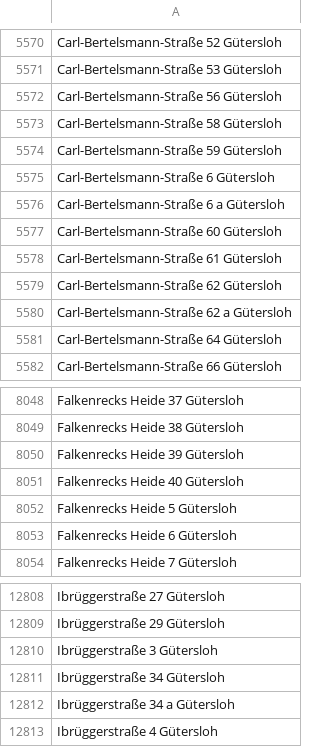
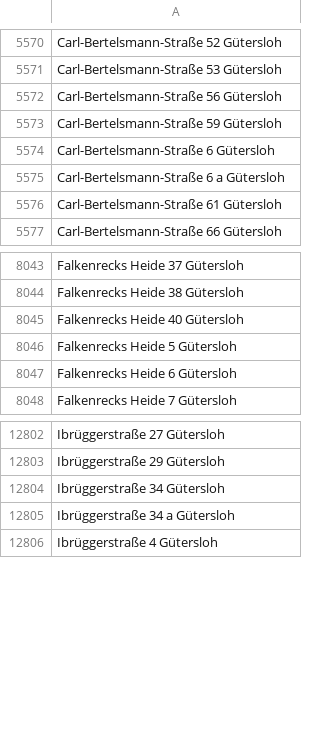
Before and after one commit to flohoff/kreisgt-addressentwicklung, a CSV file: Guetersloh.csv, drawn as a sheet; only a part is shown, gaps mark what is left out.

Commit message:
2020-week23

```diff
--- a/Guetersloh.csv
+++ b/Guetersloh.csv
@@ -5572,3 +5572,2 @@ Carl-Bertelsmann-Straße 53 Gütersloh
 Carl-Bertelsmann-Straße 56 Gütersloh
-Carl-Bertelsmann-Straße 58 Gütersloh
 Carl-Bertelsmann-Straße 59 Gütersloh
@@ -5576,7 +5575,3 @@ Carl-Bertelsmann-Straße 6 Gütersloh
 Carl-Bertelsmann-Straße 6 a Gütersloh
-Carl-Bertelsmann-Straße 60 Gütersloh
 Carl-Bertelsmann-Straße 61 Gütersloh
-Carl-Bertelsmann-Straße 62 Gütersloh
-Carl-Bertelsmann-Straße 62 a Gütersloh
-Carl-Bertelsmann-Straße 64 Gütersloh
 Carl-Bertelsmann-Straße 66 Gütersloh
@@ -8049,3 +8044,2 @@ Falkenrecks Heide 37 Gütersloh
 Falkenrecks Heide 38 Gütersloh
-Falkenrecks Heide 39 Gütersloh
 Falkenrecks Heide 40 Gütersloh
@@ -12809,3 +12803,2 @@ Ibrüggerstraße 27 Gütersloh
 Ibrüggerstraße 29 Gütersloh
-Ibrüggerstraße 3 Gütersloh
 Ibrüggerstraße 34 Gütersloh
```
